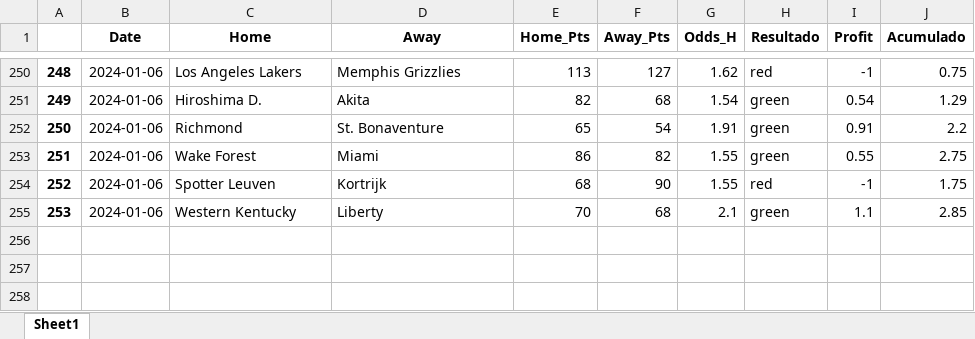
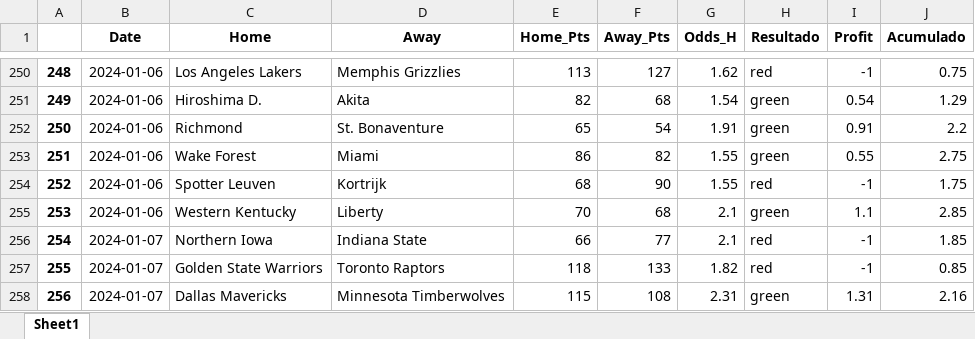
Before and after one commit to johnn1sbo3s/basketball_models, an Excel workbook: acp_metodos/excel_files/back_home_v3.xlsx, sheet Sheet1, drawn as a sheet; only a part is shown, gaps mark what is left out; values as stored, in another font and other column widths than the file's, no borders; the diff names each change by its address in the sheet, - before the commit and + after, or states it on an @@ line.

```diff
--- a/acp_metodos/excel_files/back_home_v3.xlsx (sheet Sheet1)
+++ b/acp_metodos/excel_files/back_home_v3.xlsx (sheet Sheet1)
+row 256: 254 | 2024-01-07 | Northern Iowa | Indiana State | 66 | 77 | 2.1 | red | -1 | 1.85
+row 257: 255 | 2024-01-07 | Golden State Warriors | Toronto Raptors | 118 | 133 | 1.82 | red | -1 | 0.85
+row 258: 256 | 2024-01-07 | Dallas Mavericks | Minnesota Timberwolves | 115 | 108 | 2.31 | green | 1.31 | 2.16
```
Also changed, not shown: acp_metodos/excel_files/over_v0.xlsx, 6 other files.
